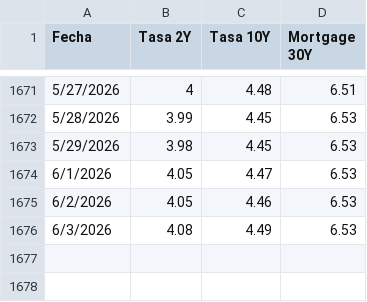
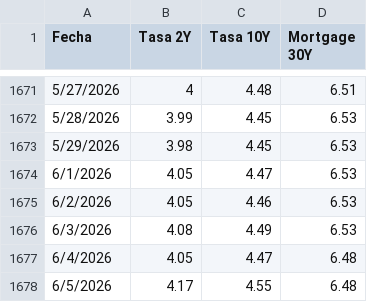
Before and after one commit to davidrouxf/FB-Market-tracker, a CSV file: Input_US_Rates.csv, drawn as a sheet; only a part is shown, gaps mark what is left out; the diff names each change by its address in the sheet, - before the commit and + after, or states it on an @@ line.

```diff
--- a/Input_US_Rates.csv
+++ b/Input_US_Rates.csv
+row 1677: 6/4/2026 | 4.05 | 4.47 | 6.48
+row 1678: 6/5/2026 | 4.17 | 4.55 | 6.48
```
Also changed, not shown: Input_MXN.csv, Input_US_Macro.csv.
